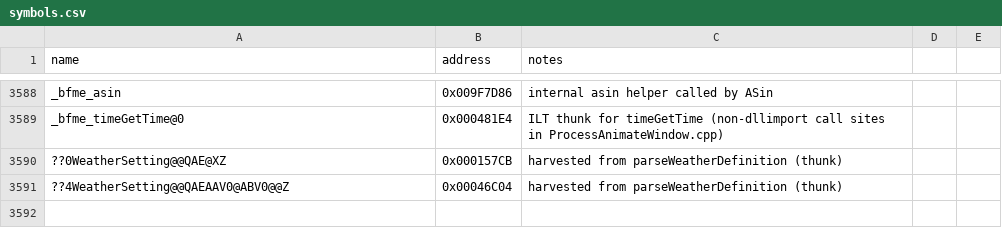
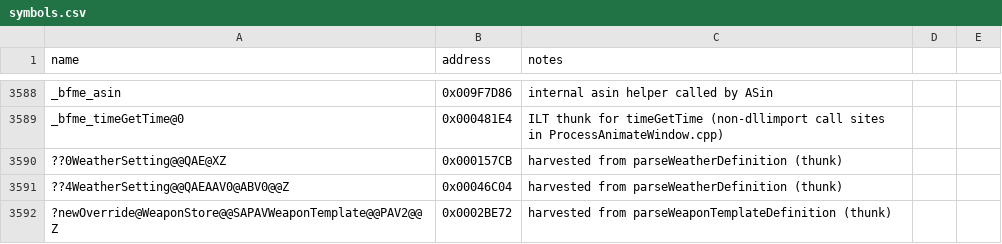
Before and after one commit to Doble-K/Open-BFME-1, a CSV file: reverse/symbols.csv, drawn as a sheet; only a part is shown, gaps mark what is left out; the diff names each change by its address in the sheet, - before the commit and + after, or states it on an @@ line.

Commit message:
WeaponStore::parseWeaponTemplateDefinition: 176 of 223 bytes, and name the last gap
Three fixes take it from wholly divergent to matching through the
findWeaponTemplatePrivate call: the name is assigned rather than set() so the
strlen inlines, the key goes through nameToKey's const char* overload because
retail inlines str() first, and getLoadType reads INI+0x08, so the TU now uses
reference/shims/ini_noinline. All three are the same BFME habits the other
parsers showed.

The remaining gap is one instruction and worth recording precisely. Retail calls
newOverride as "push weapon; call" -- no this in ecx, and no caller cleanup
afterwards -- while the callee at 0x001E9AF0 plainly reads ecx as this
(mov ebx, ecx at +30). So retail is relying on ecx still holding TheWeaponStore
from the findWeaponTemplatePrivate call immediately before it. Written as a
member call we emit the six-byte mov ecx, [TheWeaponStore] reload the language
requires and everything after shifts; declared static the reload goes away but
the caller then cleans the stack, which retail does not. Neither spelling is
right, so it needs a source shape that lets the compiler prove ecx is already
live rather than more nudging.

reference/shims/weapon exists for that experiment and currently differs from the
stock header in nothing; kept so the next attempt has somewhere to put the
declaration. Weapon.cpp's 44 matched rows are unaffected.

```diff
--- a/reverse/symbols.csv
+++ b/reverse/symbols.csv
+row 3592: ?newOverride@WeaponStore@@SAPAVWeaponTemplate@@PAV2@@Z | 0x0002BE72 | harvested from parseWeaponTemplateDefinition (thunk)
```
Also changed, not shown: 2 other files.
